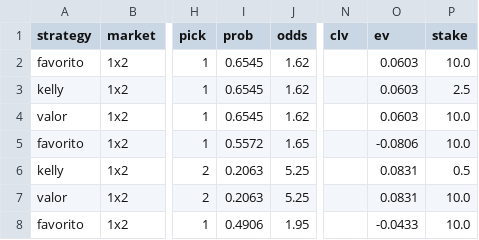
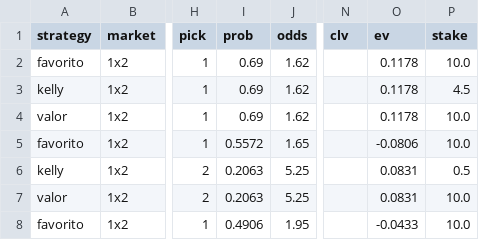
Before and after one commit to SergioMS02/laliga-predictor, a CSV file: predictions/bets.csv, drawn as a sheet; only a part is shown, gaps mark what is left out; the diff names each change by its address in the sheet, - before the commit and + after, or states it on an @@ line.

```diff
--- a/predictions/bets.csv
+++ b/predictions/bets.csv
-I2:I4 (prob): 0.6545
+I2:I4 (prob): 0.69
-O2:O4 (ev): 0.0603
+O2:O4 (ev): 0.1178
-P3 (stake): 2.5
+P3 (stake): 4.5
```
Also changed, not shown: data/processed/odds_snapshots.csv, predictions/log.csv, 10 other files.
